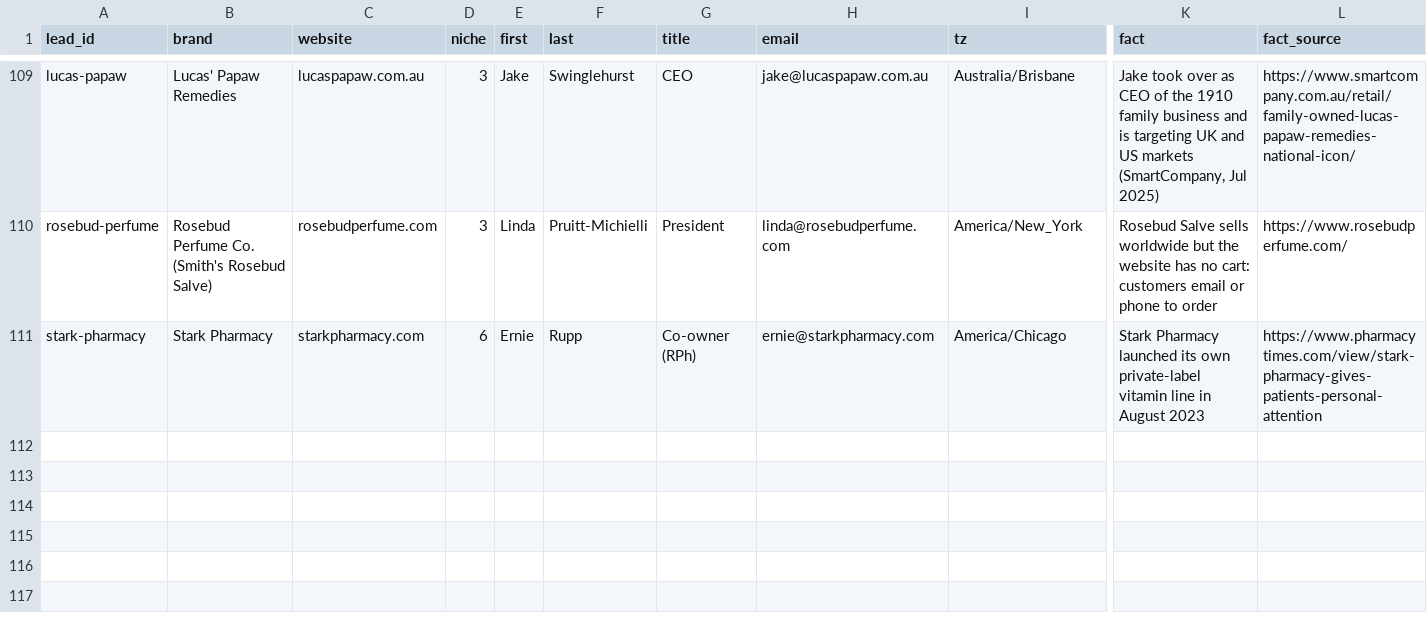
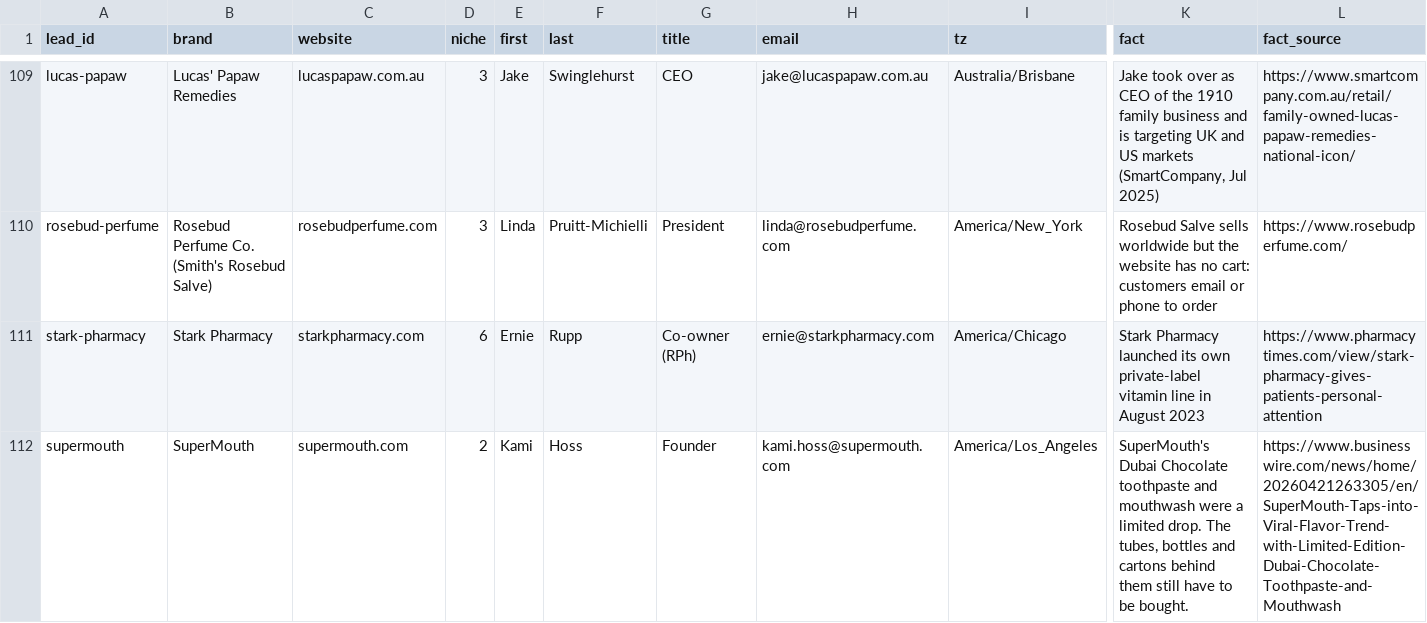
Before and after one commit to contactsalehinahmedpolin-collab/sapphire-brain, a CSV file: pipeline/new_leads.csv, drawn as a sheet; only a part is shown, gaps mark what is left out; rows hold the shown columns only; the diff names each change by its address in the sheet, - before the commit and + after, or states it on an @@ line.

```diff
--- a/pipeline/new_leads.csv
+++ b/pipeline/new_leads.csv
+row 112: supermouth | SuperMouth | supermouth.com | 2 | Kami | Hoss | Founder | kami.hoss@supermouth.com | America/Los_Angeles | SuperMouth's Dubai Chocolate toothpaste and mouthwash were a limited drop. The tubes, bottles and cartons behind them still have to be bought. | https://www.businesswire.com/news/home/20260421263305/en/SuperMouth-Taps-into-Viral-Flavor-Trend-with-Limited-Edition-Dubai-Chocolate-Toothpaste-and-Mouthwash
```
Also changed, not shown: pipeline/linkedin_manual.csv, 10 other files.
